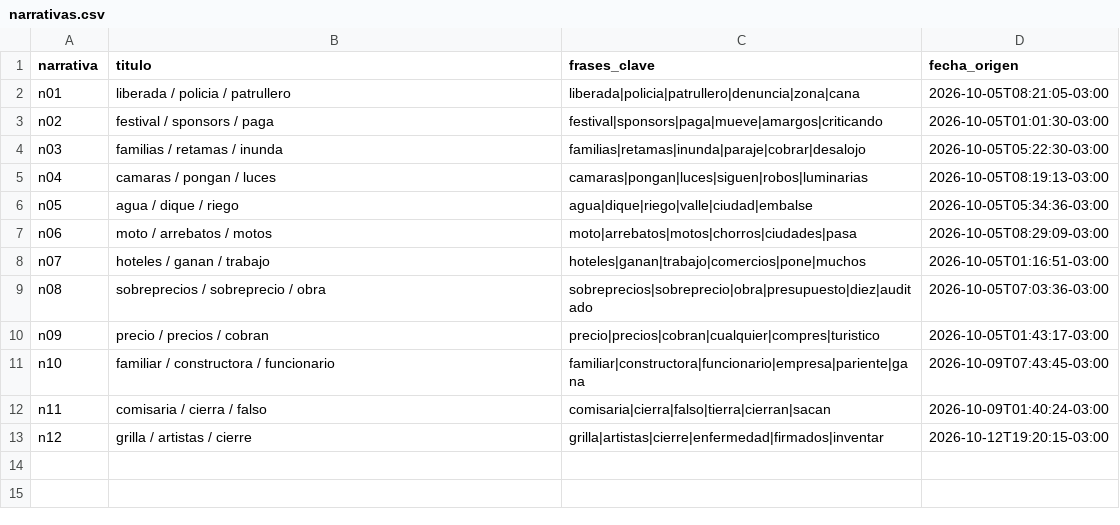
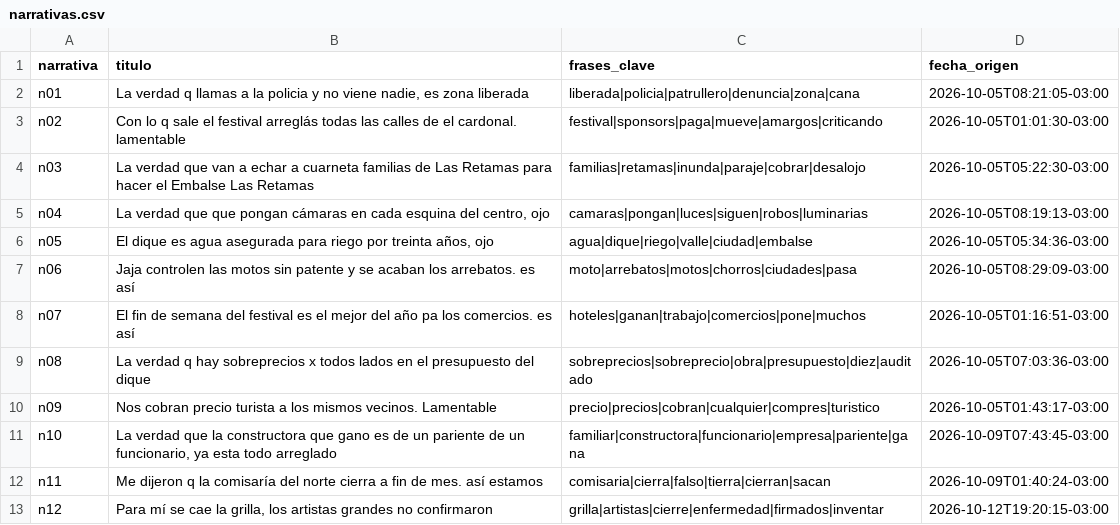
Before and after one commit to valentinodonayo/qualydata-big-data, a CSV file: entrega/narrativas.csv, drawn as a sheet.

```diff
--- a/entrega/narrativas.csv
+++ b/entrega/narrativas.csv
@@ -1,13 +1,13 @@
 narrativa,titulo,frases_clave,fecha_origen
-n01,liberada / policia / patrullero,liberada|policia|patrullero|denuncia|zona|cana,2026-10-05T08:21:05-03:00
-n02,festival / sponsors / paga,festival|sponsors|paga|mueve|amargos|criticando,2026-10-05T01:01:30-03:00
-n03,familias / retamas / inunda,familias|retamas|inunda|paraje|cobrar|desalojo,2026-10-05T05:22:30-03:00
-n04,camaras / pongan / luces,camaras|pongan|luces|siguen|robos|luminarias,2026-10-05T08:19:13-03:00
-n05,agua / dique / riego,agua|dique|riego|valle|ciudad|embalse,2026-10-05T05:34:36-03:00
-n06,moto / arrebatos / motos,moto|arrebatos|motos|chorros|ciudades|pasa,2026-10-05T08:29:09-03:00
-n07,hoteles / ganan / trabajo,hoteles|ganan|trabajo|comercios|pone|muchos,2026-10-05T01:16:51-03:00
-n08,sobreprecios / sobreprecio / obra,sobreprecios|sobreprecio|obra|presupuesto|diez|auditado,2026-10-05T07:03:36-03:00
-n09,precio / precios / cobran,precio|precios|cobran|cualquier|compres|turistico,2026-10-05T01:43:17-03:00
-n10,familiar / constructora / funcionario,familiar|constructora|funcionario|empresa|pariente|gana,2026-10-09T07:43:45-03:00
-n11,comisaria / cierra / falso,comisaria|cierra|falso|tierra|cierran|sacan,2026-10-09T01:40:24-03:00
-n12,grilla / artistas / cierre,grilla|artistas|cierre|enfermedad|firmados|inventar,2026-10-12T19:20:15-03:00
+n01,"La verdad q llamas a la policia y no viene nadie, es zona liberada",liberada|policia|patrullero|denuncia|zona|cana,2026-10-05T08:21:05-03:00
+n02,Con lo q sale el festival arreglás todas las calles de el cardonal. lamentable,festival|sponsors|paga|mueve|amargos|criticando,2026-10-05T01:01:30-03:00
+n03,La verdad que van a echar a cuarneta familias de Las Retamas para hacer el Embalse Las Retamas,familias|retamas|inunda|paraje|cobrar|desalojo,2026-10-05T05:22:30-03:00
+n04,"La verdad que que pongan cámaras en cada esquina del centro, ojo",camaras|pongan|luces|siguen|robos|luminarias,2026-10-05T08:19:13-03:00
+n05,"El dique es agua asegurada para riego por treinta años, ojo",agua|dique|riego|valle|ciudad|embalse,2026-10-05T05:34:36-03:00
+n06,Jaja controlen las motos sin patente y se acaban los arrebatos. es así,moto|arrebatos|motos|chorros|ciudades|pasa,2026-10-05T08:29:09-03:00
+n07,El fin de semana del festival es el mejor del año pa los comercios. es así,hoteles|ganan|trabajo|comercios|pone|muchos,2026-10-05T01:16:51-03:00
+n08,La verdad q hay sobreprecios x todos lados en el presupuesto del dique,sobreprecios|sobreprecio|obra|presupuesto|diez|auditado,2026-10-05T07:03:36-03:00
+n09,Nos cobran precio turista a los mismos vecinos. Lamentable,precio|precios|cobran|cualquier|compres|turistico,2026-10-05T01:43:17-03:00
+n10,"La verdad que la constructora que gano es de un pariente de un funcionario, ya esta todo arreglado",familiar|constructora|funcionario|empresa|pariente|gana,2026-10-09T07:43:45-03:00
+n11,Me dijeron q la comisaría del norte cierra a fin de mes. así estamos,comisaria|cierra|falso|tierra|cierran|sacan,2026-10-09T01:40:24-03:00
+n12,"Para mí se cae la grilla, los artistas grandes no confirmaron",grilla|artistas|cierre|enfermedad|firmados|inventar,2026-10-12T19:20:15-03:00
```
Also changed, not shown: entrega/cuentas.csv, experimentos/runs.csv, 21 other files.
